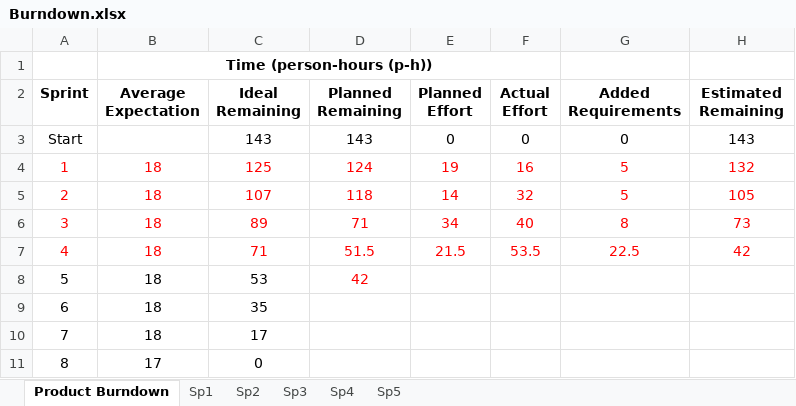
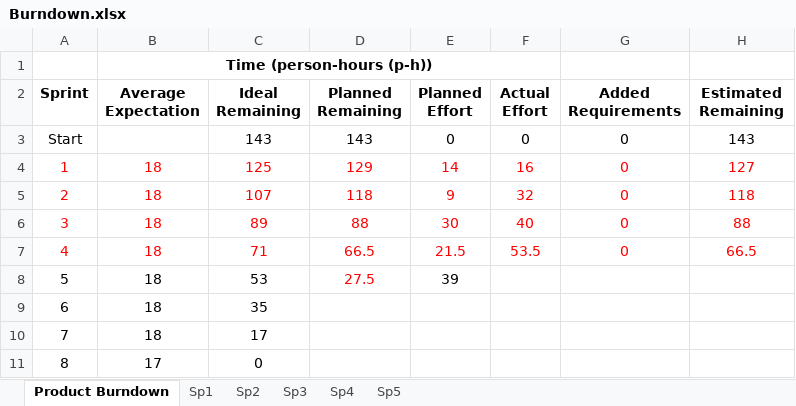
Before and after one commit to Bryalle90/concrete-drying-app, an Excel workbook: Management/Burndown.xlsx, sheet Product Burndown, drawn as a sheet; values as stored, in another font and other column widths than the file's, no borders; charts and pictures not drawn; the diff names each change by its address in the sheet, - before the commit and + after, or states it on an @@ line.

```diff
--- a/Management/Burndown.xlsx (sheet Product Burndown)
+++ b/Management/Burndown.xlsx (sheet Product Burndown)
-D4 (Planned Remaining): 124
+D4 (Planned Remaining): 129
-E4 (Planned Effort): 19
+E4 (Planned Effort): 14
-G4:G5 (Added Requirements): 5
+G4:G5 (Added Requirements): 0
-H4 (Estimated Remaining): 132
+H4 (Estimated Remaining): 127
-E5 (Planned Effort): 14
+E5 (Planned Effort): 9
-H5 (Estimated Remaining): 105
+H5 (Estimated Remaining): 118
-D6 (Planned Remaining): 71
+D6 (Planned Remaining): 88
-E6 (Planned Effort): 34
+E6 (Planned Effort): 30
-G6 (Added Requirements): 8
+G6 (Added Requirements): 0
-H6 (Estimated Remaining): 73
+H6 (Estimated Remaining): 88
-D7 (Planned Remaining): 51.5
+D7 (Planned Remaining): 66.5
-G7 (Added Requirements): 22.5
+G7 (Added Requirements): 0
-H7 (Estimated Remaining): 42
+H7 (Estimated Remaining): 66.5
-D8 (Planned Remaining): 42
+D8 (Planned Remaining): 27.5
-E8 (Planned Effort): (empty)
+E8 (Planned Effort): 39
```
Also changed, not shown: charts or pictures, Management/Backlog.xlsx, Management/Effort and Velocity.xlsx.
